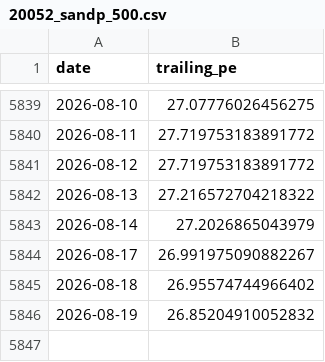
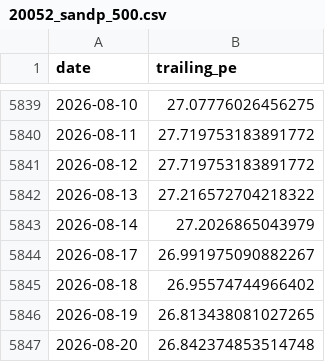
Before and after one commit to AlphaLabX1/forward-pe-viewer, a CSV file: data/trailing/20052_sandp_500.csv, drawn as a sheet; only a part is shown, gaps mark what is left out.

```diff
--- a/data/trailing/20052_sandp_500.csv
+++ b/data/trailing/20052_sandp_500.csv
@@ -5845,2 +5845,3 @@ date,trailing_pe
 2026-08-18,26.95574744966402
-2026-08-19,26.85204910052832
+2026-08-19,26.813438081027265
+2026-08-20,26.842374853514748
```
Also changed, not shown: data/20518_communication_services.csv, data/20520_financials.csv, 29 other files.
